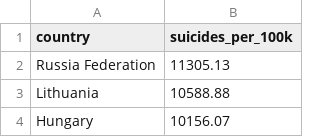
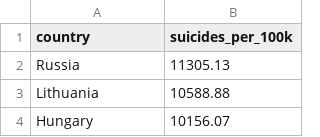
Before and after one commit to sulkkw/FIT3179-Week9-HW, a CSV file: Data/suicides_by_country_100k.csv, drawn as a sheet; only a part is shown.

Commit message:
Update suicides_by_country_100k.csv

```diff
--- a/Data/suicides_by_country_100k.csv
+++ b/Data/suicides_by_country_100k.csv
@@ -1,3 +1,3 @@
 country,suicides_per_100k
-Russia Federation,11305.13
+Russia,11305.13
 Lithuania,10588.88
```
